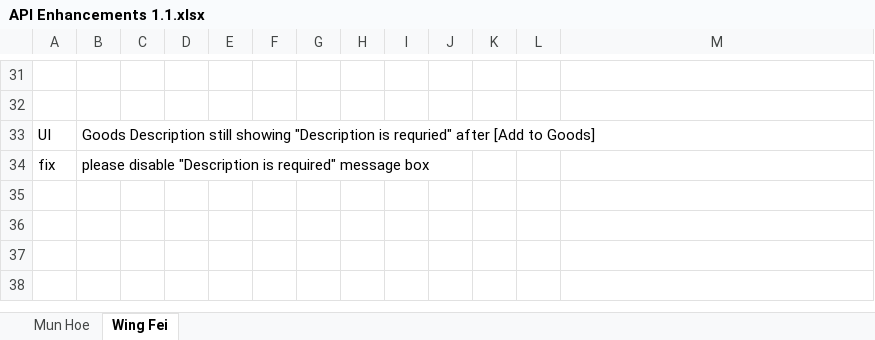
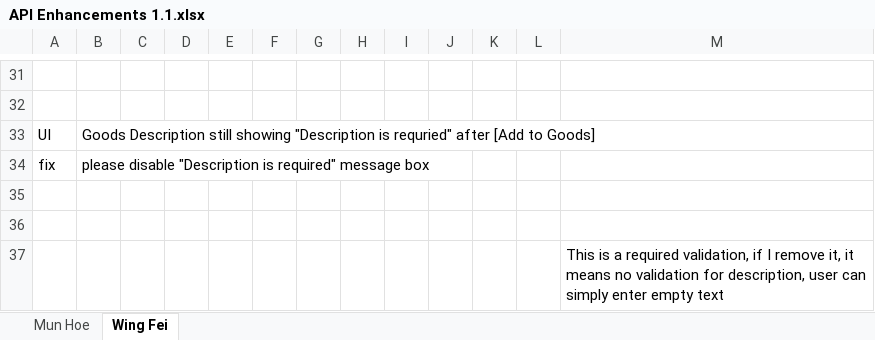
Before and after one commit to wfsiew/ng-cit, an Excel workbook: ref/API Enhancements 1.1.xlsx, sheet Wing Fei, drawn as a sheet; only a part is shown, gaps mark what is left out; values as stored, in another font and other column widths than the file's, no borders; charts and pictures not drawn; the diff names each change by its address in the sheet, - before the commit and + after, or states it on an @@ line.

```diff
--- a/ref/API Enhancements 1.1.xlsx (sheet Wing Fei)
+++ b/ref/API Enhancements 1.1.xlsx (sheet Wing Fei)
+row 35: (empty)
+row 36: (empty)
+row 37:  |  |  |  |  |  |  |  |  |  |  |  | This is a required validation, if I remove it, it means no validation for description, user can simply enter empty text
```
